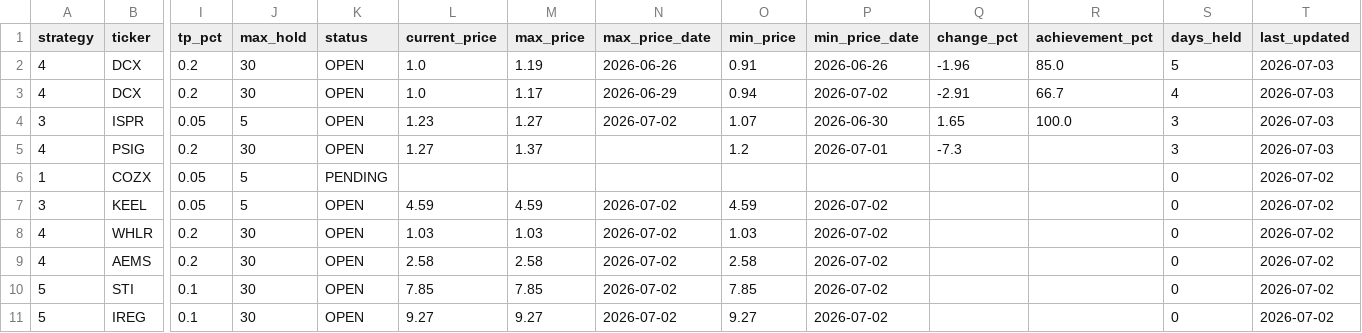
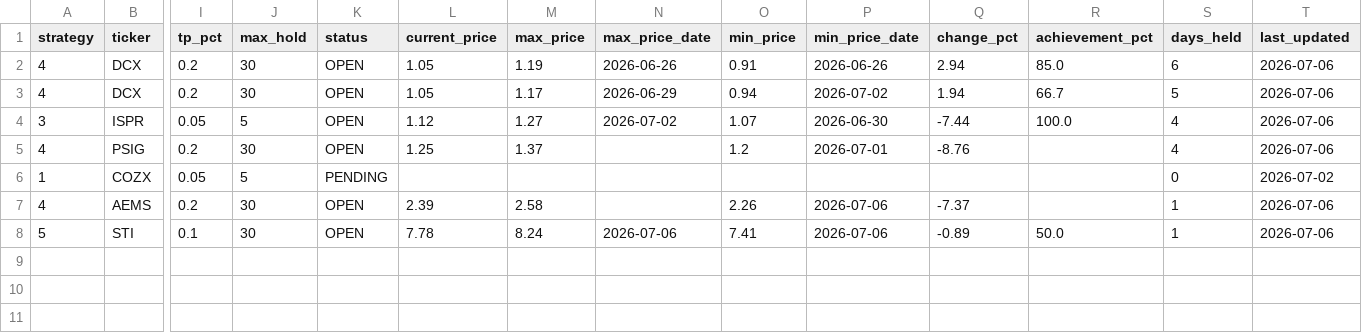
Before and after one commit to jayc950807/surge-scanner, a CSV file: data/open_positions.csv, drawn as a sheet; only a part is shown, gaps mark what is left out; removed rows and columns are numbered as before the commit, all else as after; rows hold the shown columns only; the diff names each change by its address in the sheet, - before the commit and + after, or states it on an @@ line.

```diff
--- a/data/open_positions.csv
+++ b/data/open_positions.csv
-L2:L3 (current_price): 1.0
+L2:L3 (current_price): 1.05
-Q2 (change_pct): -1.96
+Q2 (change_pct): 2.94
-S2 (days_held): 5
+S2 (days_held): 6
-T2:T5 (last_updated): 2026-07-03
+T2:T5 (last_updated): 2026-07-06
-Q3 (change_pct): -2.91
+Q3 (change_pct): 1.94
-S3 (days_held): 4
+S3 (days_held): 5
-L4 (current_price): 1.23
+L4 (current_price): 1.12
-Q4 (change_pct): 1.65
+Q4 (change_pct): -7.44
-S4:S5 (days_held): 3
+S4:S5 (days_held): 4
-L5 (current_price): 1.27
+L5 (current_price): 1.25
-Q5 (change_pct): -7.3
+Q5 (change_pct): -8.76
-row 7: 3 | KEEL | 0.05 | 5 | OPEN | 4.59 | 4.59 | 2026-07-02 | 4.59 | 2026-07-02 |  |  | 0 | 2026-07-02
-row 8: 4 | WHLR | 0.2 | 30 | OPEN | 1.03 | 1.03 | 2026-07-02 | 1.03 | 2026-07-02 |  |  | 0 | 2026-07-02
-L7 (current_price): 2.58
+L7 (current_price): 2.39
-N7 (max_price_date): 2026-07-02
+N7 (max_price_date): (empty)
-O7 (min_price): 2.58
+O7 (min_price): 2.26
-P7:P8 (min_price_date): 2026-07-02
+P7:P8 (min_price_date): 2026-07-06
-Q7 (change_pct): (empty)
+Q7 (change_pct): -7.37
-S7:S8 (days_held): 0
+S7:S8 (days_held): 1
-T7:T8 (last_updated): 2026-07-02
+T7:T8 (last_updated): 2026-07-06
-L8 (current_price): 7.85
+L8 (current_price): 7.78
-M8 (max_price): 7.85
+M8 (max_price): 8.24
-N8 (max_price_date): 2026-07-02
+N8 (max_price_date): 2026-07-06
-O8 (min_price): 7.85
+O8 (min_price): 7.41
-Q8 (change_pct): (empty)
+Q8 (change_pct): -0.89
-R8 (achievement_pct): (empty)
+R8 (achievement_pct): 50.0
-row 11: 5 | IREG | 0.1 | 30 | OPEN | 9.27 | 9.27 | 2026-07-02 | 9.27 | 2026-07-02 |  |  | 0 | 2026-07-02
```
Also changed, not shown: data/closed_positions.csv, 2 other files.
